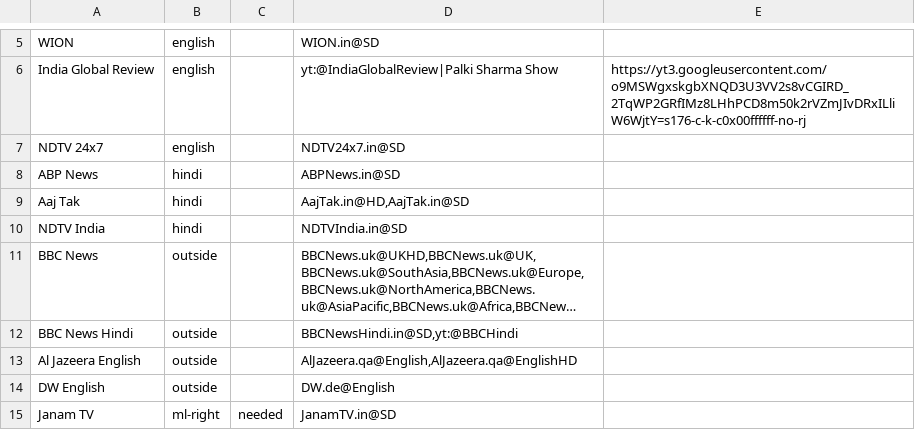
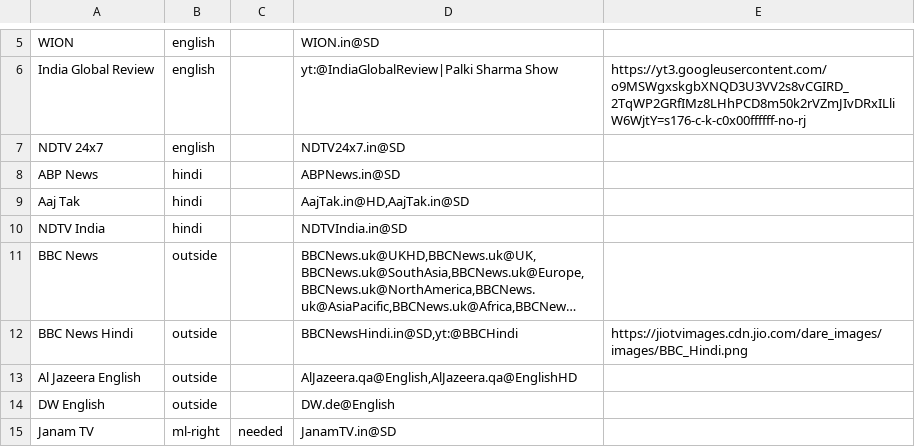
Before and after one commit to kra3/nix-configs, a TSV file: modules/services/media/streaming/iptv/channels.tsv, drawn as a sheet; only a part is shown, gaps mark what is left out; long unchanged cells end in …; the diff names each change by its address in the sheet, - before the commit and + after, or states it on an @@ line.

```diff
--- a/modules/services/media/streaming/iptv/channels.tsv
+++ b/modules/services/media/streaming/iptv/channels.tsv
-E12: (empty)
+E12: https://jiotvimages.cdn.jio.com/dare_images/images/BBC_Hindi.png
```
